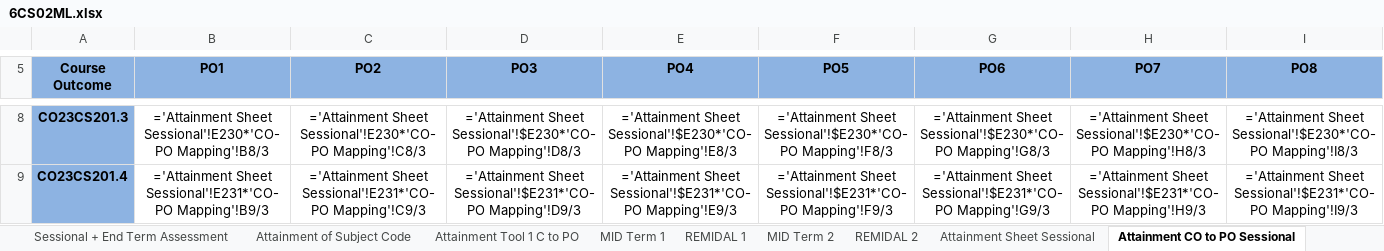
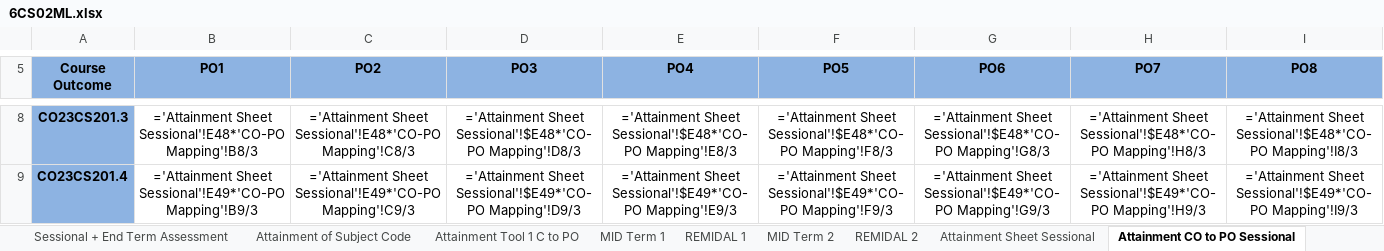
Before and after one commit to DrKalpanaFatawat/Attainment_Tool, an Excel workbook: output/6CS02ML.xlsx, sheet Attainment CO to PO Sessional, drawn as a sheet; only a part is shown, gaps mark what is left out; values as stored, in another font and other column widths than the file's, no borders; formulas without a stored value are shown as written; the diff covers the shown part only; the diff names each change by its address in the sheet, - before the commit and + after, or states it on an @@ line.

```diff
--- a/output/6CS02ML.xlsx (sheet Attainment CO to PO Sessional)
+++ b/output/6CS02ML.xlsx (sheet Attainment CO to PO Sessional)
-B8 (PO1): ='Attainment Sheet Sessional'!E230*'CO-PO Mapping'!B8/3
+B8 (PO1): ='Attainment Sheet Sessional'!E48*'CO-PO Mapping'!B8/3
-C8 (PO2): ='Attainment Sheet Sessional'!E230*'CO-PO Mapping'!C8/3
+C8 (PO2): ='Attainment Sheet Sessional'!E48*'CO-PO Mapping'!C8/3
-D8 (PO3): ='Attainment Sheet Sessional'!$E230*'CO-PO Mapping'!D8/3
+D8 (PO3): ='Attainment Sheet Sessional'!$E48*'CO-PO Mapping'!D8/3
-E8 (PO4): ='Attainment Sheet Sessional'!$E230*'CO-PO Mapping'!E8/3
+E8 (PO4): ='Attainment Sheet Sessional'!$E48*'CO-PO Mapping'!E8/3
-F8 (PO5): ='Attainment Sheet Sessional'!$E230*'CO-PO Mapping'!F8/3
+F8 (PO5): ='Attainment Sheet Sessional'!$E48*'CO-PO Mapping'!F8/3
-G8 (PO6): ='Attainment Sheet Sessional'!$E230*'CO-PO Mapping'!G8/3
+G8 (PO6): ='Attainment Sheet Sessional'!$E48*'CO-PO Mapping'!G8/3
-H8 (PO7): ='Attainment Sheet Sessional'!$E230*'CO-PO Mapping'!H8/3
+H8 (PO7): ='Attainment Sheet Sessional'!$E48*'CO-PO Mapping'!H8/3
-I8 (PO8): ='Attainment Sheet Sessional'!$E230*'CO-PO Mapping'!I8/3
+I8 (PO8): ='Attainment Sheet Sessional'!$E48*'CO-PO Mapping'!I8/3
-B9 (PO1): ='Attainment Sheet Sessional'!E231*'CO-PO Mapping'!B9/3
+B9 (PO1): ='Attainment Sheet Sessional'!E49*'CO-PO Mapping'!B9/3
-C9 (PO2): ='Attainment Sheet Sessional'!E231*'CO-PO Mapping'!C9/3
+C9 (PO2): ='Attainment Sheet Sessional'!E49*'CO-PO Mapping'!C9/3
-D9 (PO3): ='Attainment Sheet Sessional'!$E231*'CO-PO Mapping'!D9/3
+D9 (PO3): ='Attainment Sheet Sessional'!$E49*'CO-PO Mapping'!D9/3
-E9 (PO4): ='Attainment Sheet Sessional'!$E231*'CO-PO Mapping'!E9/3
+E9 (PO4): ='Attainment Sheet Sessional'!$E49*'CO-PO Mapping'!E9/3
-F9 (PO5): ='Attainment Sheet Sessional'!$E231*'CO-PO Mapping'!F9/3
+F9 (PO5): ='Attainment Sheet Sessional'!$E49*'CO-PO Mapping'!F9/3
-G9 (PO6): ='Attainment Sheet Sessional'!$E231*'CO-PO Mapping'!G9/3
+G9 (PO6): ='Attainment Sheet Sessional'!$E49*'CO-PO Mapping'!G9/3
-H9 (PO7): ='Attainment Sheet Sessional'!$E231*'CO-PO Mapping'!H9/3
+H9 (PO7): ='Attainment Sheet Sessional'!$E49*'CO-PO Mapping'!H9/3
-I9 (PO8): ='Attainment Sheet Sessional'!$E231*'CO-PO Mapping'!I9/3
+I9 (PO8): ='Attainment Sheet Sessional'!$E49*'CO-PO Mapping'!I9/3
```
Also changed, not shown: 59 edited cells elsewhere in this sheet, sheet MID Term 1, sheet MID Term 2, sheet Attainment Sheet Sessional, sheet Sessional + End Term Assessment, sheet REMIDAL 1, sheet REMIDAL 2, 1 more sheet, 21 other files.
